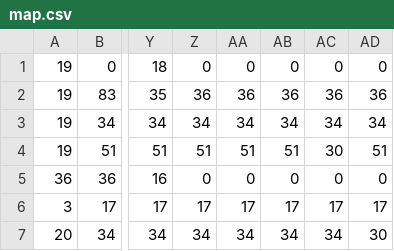
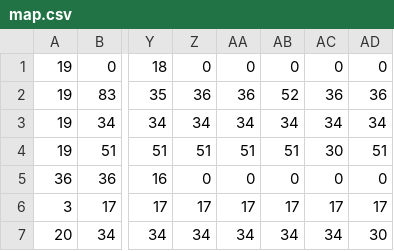
Before and after one commit to HellRok/you-only-die-once, a CSV file: assets/map.csv, drawn as a sheet; only a part is shown, gaps mark what is left out; the diff names each change by its address in the sheet, - before the commit and + after, or states it on an @@ line.

```diff
--- a/assets/map.csv
+++ b/assets/map.csv
-AB2: 36
+AB2: 52
```
Also changed, not shown: 13 other files.
